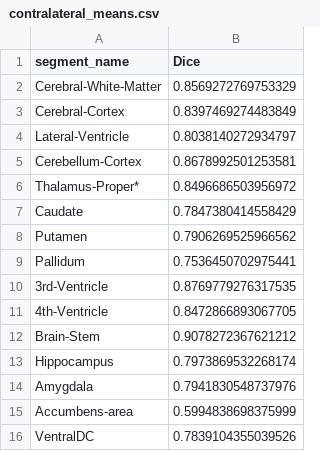
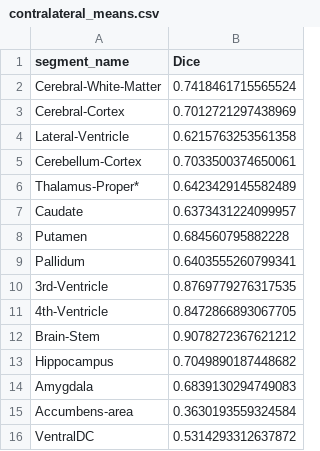
Before and after one commit to DCAN-Labs/dcan-nn-unet, a CSV file: doc/tasks/512/contralateral_means.csv, drawn as a sheet.

```diff
--- a/doc/tasks/512/contralateral_means.csv
+++ b/doc/tasks/512/contralateral_means.csv
@@ -1,10 +1,10 @@
 segment_name,Dice
-Cerebral-White-Matter,0.8569272769753329
-Cerebral-Cortex,0.8397469274483849
-Lateral-Ventricle,0.8038140272934797
-Cerebellum-Cortex,0.8678992501253581
-Thalamus-Proper*,0.8496686503956972
-Caudate,0.7847380414558429
-Putamen,0.7906269525966562
-Pallidum,0.7536450702975441
+Cerebral-White-Matter,0.7418461715565524
+Cerebral-Cortex,0.7012721297438969
+Lateral-Ventricle,0.6215763253561358
+Cerebellum-Cortex,0.7033500374650061
+Thalamus-Proper*,0.6423429145582489
+Caudate,0.6373431224099957
+Putamen,0.684560795882228
+Pallidum,0.6403555260799341
 3rd-Ventricle,0.8769779276317535
@@ -12,5 +12,5 @@ Pallidum,0.7536450702975441
 Brain-Stem,0.9078272367621212
-Hippocampus,0.7973869532268174
-Amygdala,0.7941830548737976
-Accumbens-area,0.5994838698375999
-VentralDC,0.7839104355039526
+Hippocampus,0.7049890187448682
+Amygdala,0.6839130294749083
+Accumbens-area,0.3630193559324584
+VentralDC,0.5314293312637872
```
Also changed, not shown: doc/tasks/512/means.csv, 3 other files.
